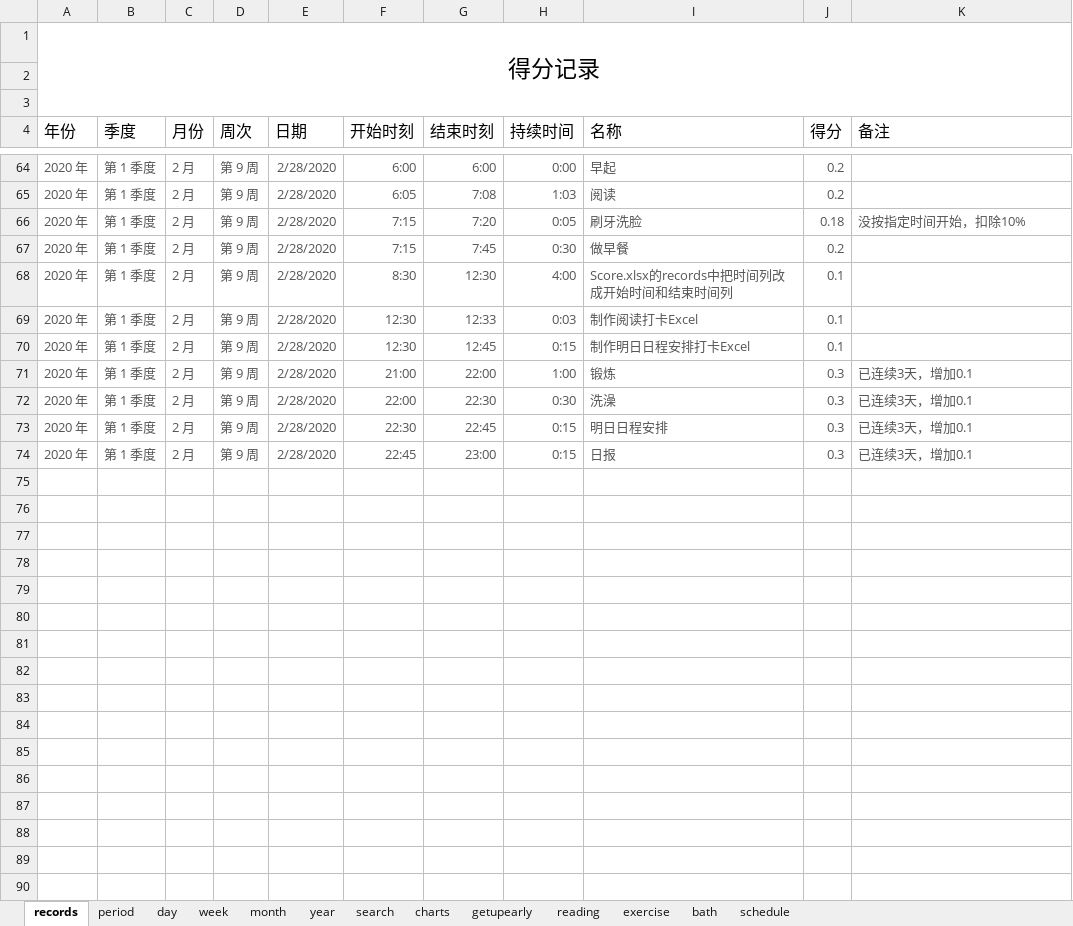
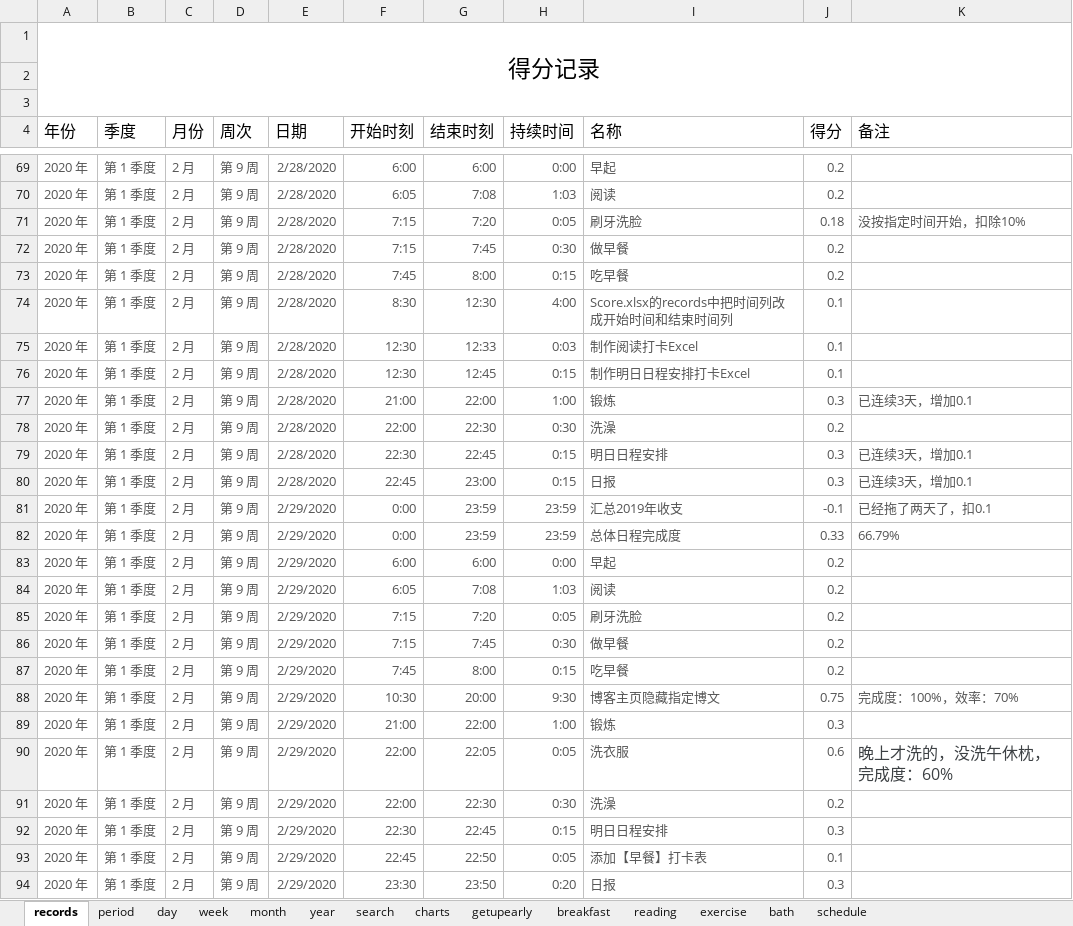
Before and after one commit to Gzhennaxia/Gzhennaxia.github.io, an Excel workbook: source/excel/Score.xlsx, sheet records, drawn as a sheet; only a part is shown, gaps mark what is left out; values as stored, in another font and other column widths than the file's, no borders; table styles not drawn; addresses are those after the commit; the diff covers the shown part only; the diff names each change by its address in the sheet, - before the commit and + after, or states it on an @@ line.

```diff
--- a/source/excel/Score.xlsx (sheet records)
+++ b/source/excel/Score.xlsx (sheet records)
+sheet tab: breakfast
+row 73: 2020 年 | 第 1 季度 | 2 月 | 第 9 周 | 2/28/2020 | 7:45 | 8:00 | 0:15 | 吃早餐 | 0.2
-J78 (得分): 0.3
+J78 (得分): 0.2
-K78 (备注): 已连续3天，增加0.1
+K78 (备注): (empty)
+row 81: 2020 年 | 第 1 季度 | 2 月 | 第 9 周 | 2/29/2020 | 0:00 | 23:59 | 23:59 | 汇总2019年收支 | -0.1 | 已经拖了两天了，扣0.1
+row 82: 2020 年 | 第 1 季度 | 2 月 | 第 9 周 | 2/29/2020 | 0:00 | 23:59 | 23:59 | 总体日程完成度 | 0.33 | 66.79%
+row 83: 2020 年 | 第 1 季度 | 2 月 | 第 9 周 | 2/29/2020 | 6:00 | 6:00 | 0:00 | 早起 | 0.2
+row 84: 2020 年 | 第 1 季度 | 2 月 | 第 9 周 | 2/29/2020 | 6:05 | 7:08 | 1:03 | 阅读 | 0.2
+row 85: 2020 年 | 第 1 季度 | 2 月 | 第 9 周 | 2/29/2020 | 7:15 | 7:20 | 0:05 | 刷牙洗脸 | 0.2
+row 86: 2020 年 | 第 1 季度 | 2 月 | 第 9 周 | 2/29/2020 | 7:15 | 7:45 | 0:30 | 做早餐 | 0.2
+row 87: 2020 年 | 第 1 季度 | 2 月 | 第 9 周 | 2/29/2020 | 7:45 | 8:00 | 0:15 | 吃早餐 | 0.2
+row 88: 2020 年 | 第 1 季度 | 2 月 | 第 9 周 | 2/29/2020 | 10:30 | 20:00 | 9:30 | 博客主页隐藏指定博文 | 0.75 | 完成度：100%，效率：70%
+row 89: 2020 年 | 第 1 季度 | 2 月 | 第 9 周 | 2/29/2020 | 21:00 | 22:00 | 1:00 | 锻炼 | 0.3
+row 90: 2020 年 | 第 1 季度 | 2 月 | 第 9 周 | 2/29/2020 | 22:00 | 22:05 | 0:05 | 洗衣服 | 0.6 | 晚上才洗的，没洗午休枕，完成度：60%
+row 91: 2020 年 | 第 1 季度 | 2 月 | 第 9 周 | 2/29/2020 | 22:00 | 22:30 | 0:30 | 洗澡 | 0.2
+row 92: 2020 年 | 第 1 季度 | 2 月 | 第 9 周 | 2/29/2020 | 22:30 | 22:45 | 0:15 | 明日日程安排 | 0.3
+row 93: 2020 年 | 第 1 季度 | 2 月 | 第 9 周 | 2/29/2020 | 22:45 | 22:50 | 0:05 | 添加【早餐】打卡表 | 0.1
+row 94: 2020 年 | 第 1 季度 | 2 月 | 第 9 周 | 2/29/2020 | 23:30 | 23:50 | 0:20 | 日报 | 0.3
```
Also changed, not shown: 5 added rows and 4 edited cells elsewhere in this sheet, sheet period, sheet day, sheet bath, sheet reading, sheet exercise, sheet getupearly, 2 more sheets, formulas that keep their value, charts or pictures, 5 other files.
